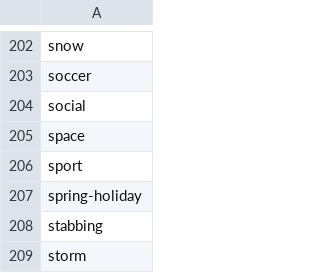
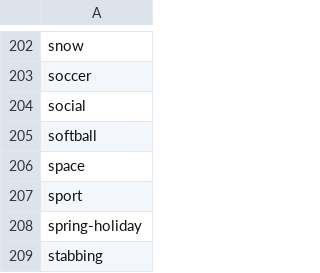
Before and after one commit to predicthq/gitbook-tech-docs, a CSV file: assets/legacy-labels.csv, drawn as a sheet; only a part is shown, gaps mark what is left out; the shorter side is filled out with more unchanged rows; the diff names each change by its address in the sheet, - before the commit and + after, or states it on an @@ line.

```diff
--- a/assets/legacy-labels.csv
+++ b/assets/legacy-labels.csv
+row 205: softball
```
Also changed, not shown: assets/phq-labels.csv.
